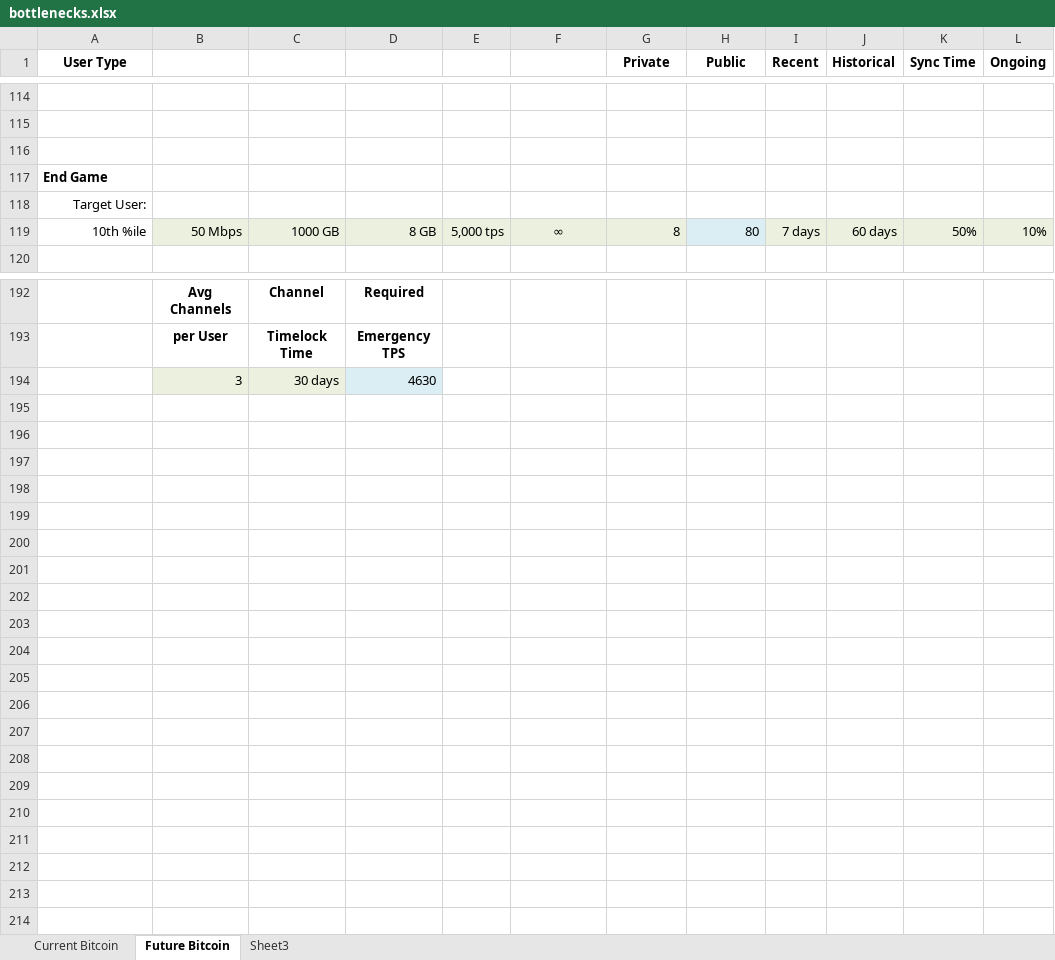
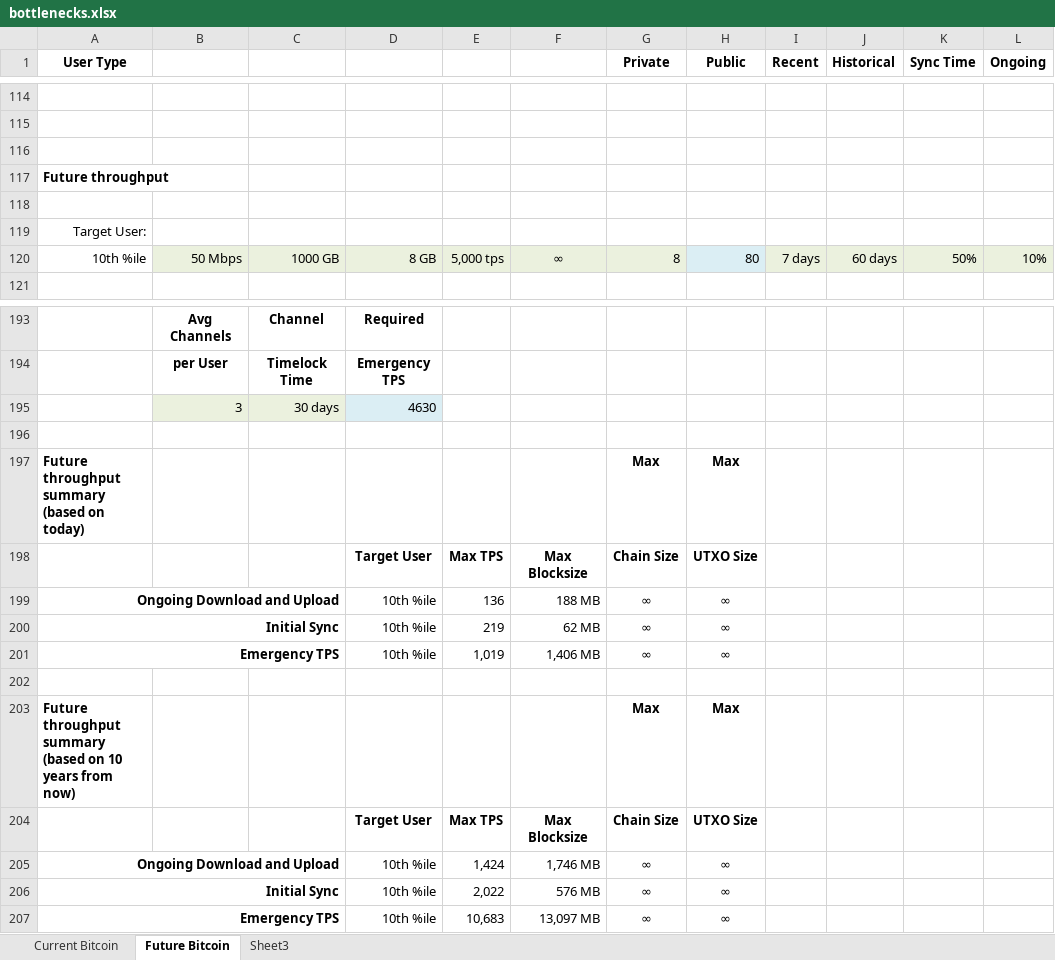
Before and after one commit to fresheneesz/bitcoinThroughputAnalysis, an Excel workbook: bottlenecks.xlsx, sheet Future Bitcoin, drawn as a sheet; only a part is shown, gaps mark what is left out; values as stored, in another font and other column widths than the file's, no borders; charts and pictures and conditional formats not drawn; the diff names each change by its address in the sheet, - before the commit and + after, or states it on an @@ line.

```diff
--- a/bottlenecks.xlsx (sheet Future Bitcoin)
+++ b/bottlenecks.xlsx (sheet Future Bitcoin)
-A117 (User Type): End Game
+A117 (User Type): Future throughput
+row 118: (empty)
+row 196: (empty)
+row 197: Future throughput summary (based on today) |  |  |  |  |  | Max | Max
+row 198:  |  |  | Target User | Max TPS | Max Blocksize | Chain Size | UTXO Size
+row 199: Ongoing Download and Upload |  |  | 10th %ile | 136 | 188 MB | ∞ | ∞
+row 200: Initial Sync |  |  | 10th %ile | 219 | 62 MB | ∞ | ∞
+row 201: Emergency TPS |  |  | 10th %ile | 1,019 | 1,406 MB | ∞ | ∞
+row 202: (empty)
+row 203: Future throughput summary (based on 10 years from now) |  |  |  |  |  | Max | Max
+row 204:  |  |  | Target User | Max TPS | Max Blocksize | Chain Size | UTXO Size
+row 205: Ongoing Download and Upload |  |  | 10th %ile | 1,424 | 1,746 MB | ∞ | ∞
+row 206: Initial Sync |  |  | 10th %ile | 2,022 | 576 MB | ∞ | ∞
+row 207: Emergency TPS |  |  | 10th %ile | 10,683 | 13,097 MB | ∞ | ∞
```
Also changed, not shown: sheet Current Bitcoin, formulas that keep their value, charts or pictures, 4 other files.
